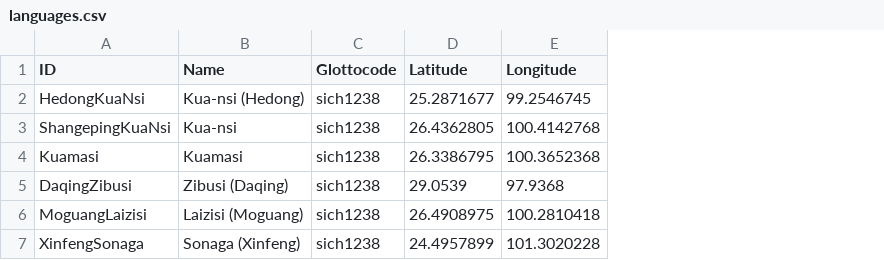
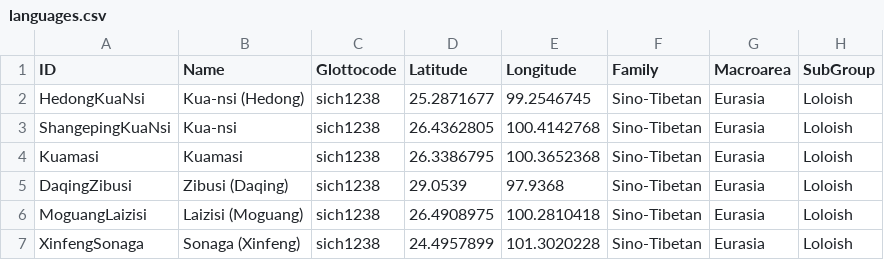
Before and after one commit to lexibank/castroyi, a CSV file: etc/languages.csv, drawn as a sheet; the diff names each change by its address in the sheet, - before the commit and + after, or states it on an @@ line.

```diff
--- a/etc/languages.csv
+++ b/etc/languages.csv
+column F (Family), rows 2-7: all Sino-Tibetan
+column G (Macroarea), rows 2-7: all Eurasia
+column H (SubGroup), rows 2-7: all Loloish
```
Also changed, not shown: cldf/languages.csv, cldf/parameters.csv, 2 other files.
